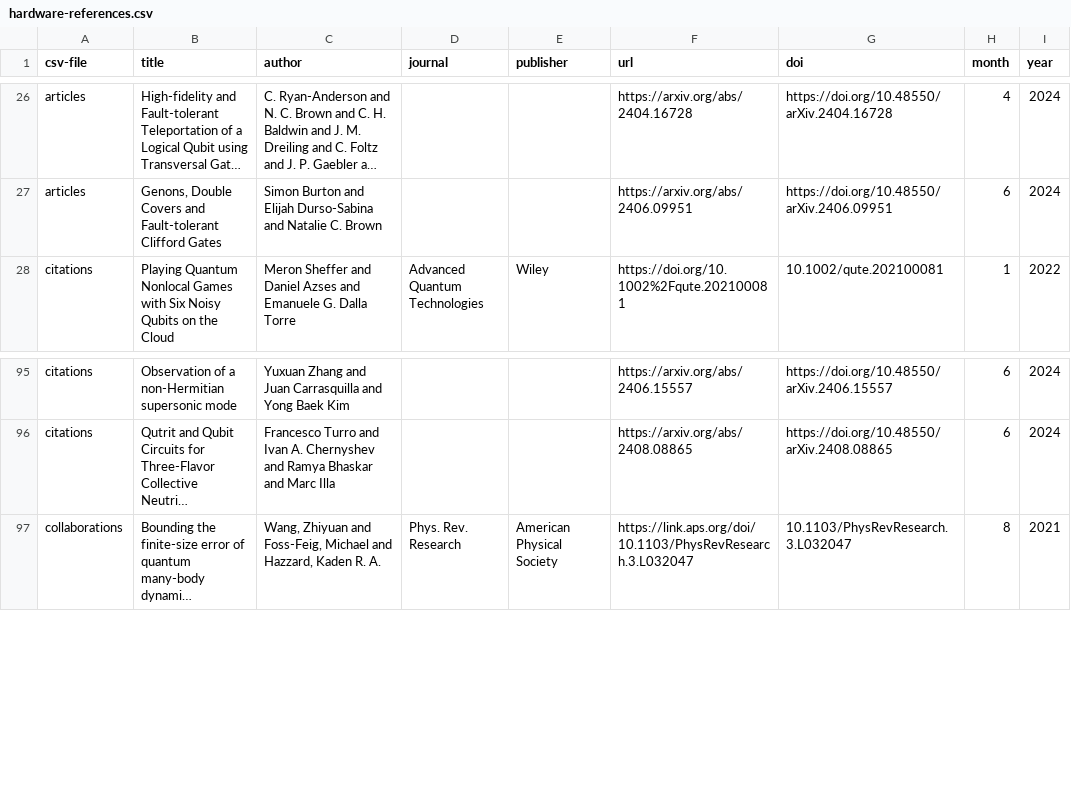
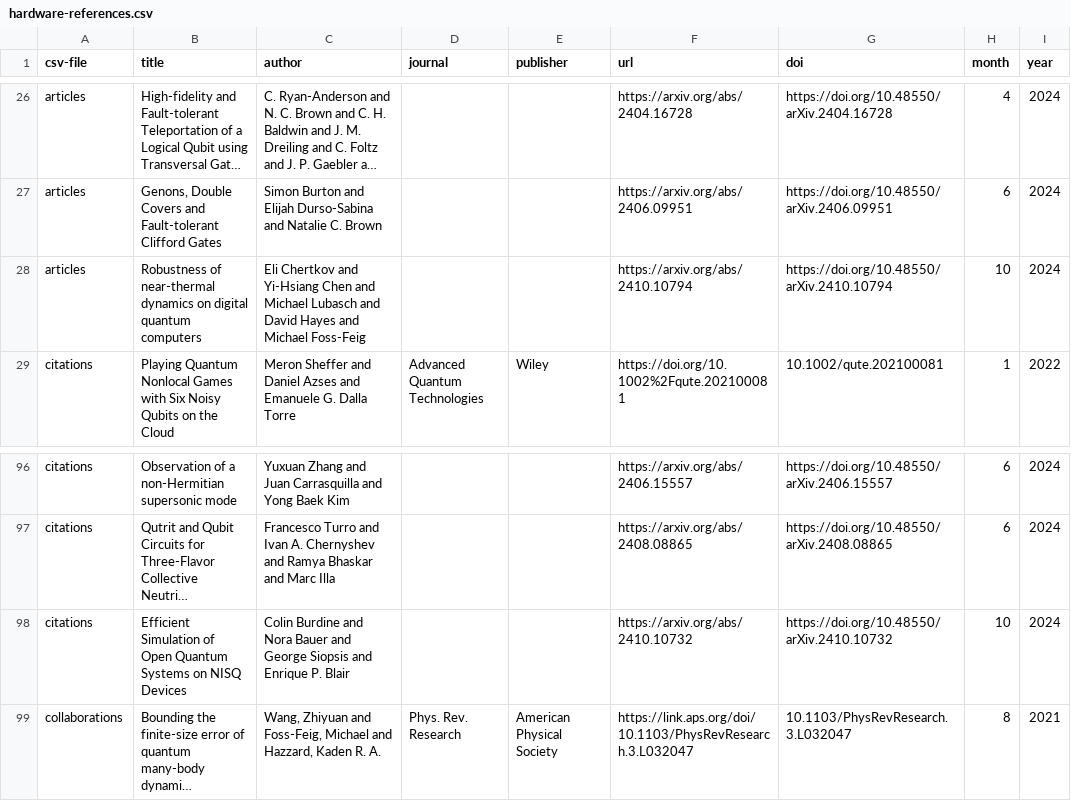
Before and after one commit to CQCL/quantinuum-publications, a CSV file: csv/hardware-references.csv, drawn as a sheet; only a part is shown, gaps mark what is left out; long unchanged cells end in …; the diff names each change by its address in the sheet, - before the commit and + after, or states it on an @@ line.

```diff
--- a/csv/hardware-references.csv
+++ b/csv/hardware-references.csv
+row 28: articles | Robustness of near-thermal dynamics on digital quantum computers | Eli Chertkov and Yi-Hsiang Chen and Michael Lubasch and David Hayes and Michael Foss-Feig |  |  | https://arxiv.org/abs/2410.10794 | https://doi.org/10.48550/arXiv.2410.10794 | 10 | 2024
+row 98: citations | Efficient Simulation of Open Quantum Systems on NISQ Devices | Colin Burdine and Nora Bauer and George Siopsis and Enrique P. Blair |  |  | https://arxiv.org/abs/2410.10732 | https://doi.org/10.48550/arXiv.2410.10732 | 10 | 2024
```
Also changed, not shown: csv/hardware-articles.csv, csv/hardware-citations.csv, 1 other file.
